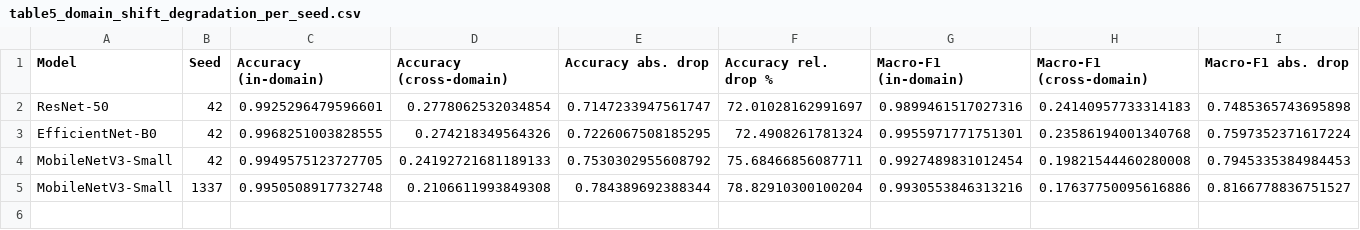
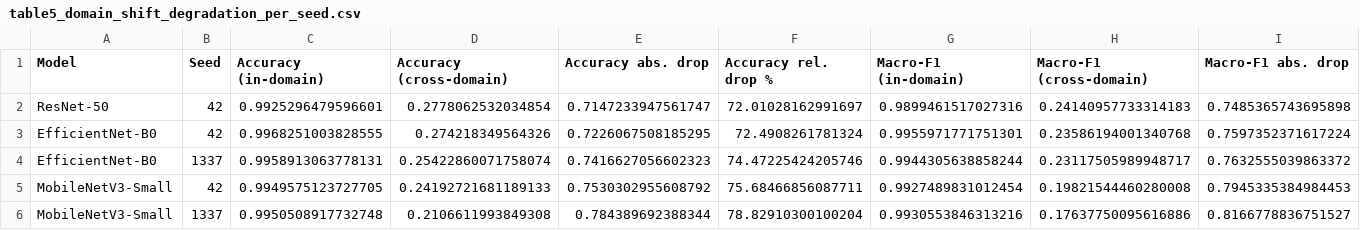
Before and after one commit to IzbassarO/plant-risk-eval, a CSV file: experiments/ica26/tables/table5_domain_shift_degradation_per_seed.csv, drawn as a sheet; only a part is shown; rows hold the shown columns only; the diff names each change by its address in the sheet, - before the commit and + after, or states it on an @@ line.

```diff
--- a/experiments/ica26/tables/table5_domain_shift_degradation_per_seed.csv
+++ b/experiments/ica26/tables/table5_domain_shift_degradation_per_seed.csv
+row 4: EfficientNet-B0 | 1337 | 0.9958913063778131 | 0.25422860071758074 | 0.7416627056602323 | 74.47225424205746 | 0.9944305638858244 | 0.23117505989948717 | 0.7632555039863372
```
Also changed, not shown: experiments/ica26/tables/table2_in_domain_performance_per_seed.csv, experiments/ica26/tables/table3_cross_domain_performance_per_seed.csv, 34 other files.
